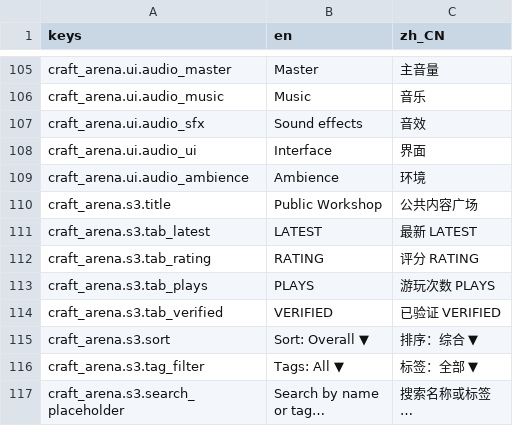
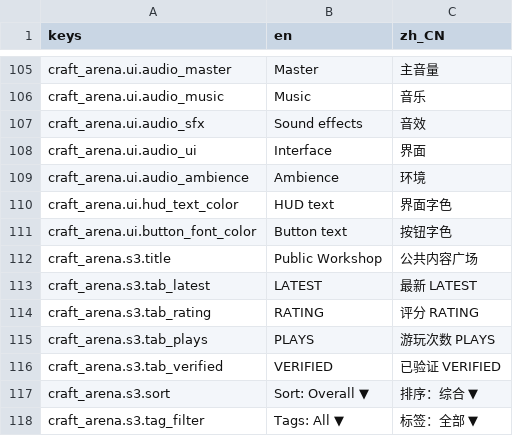
Before and after one commit to czmomocha/craftarena, a CSV file: game/content/locale/craft_arena.csv, drawn as a sheet; only a part is shown, gaps mark what is left out; the shorter side is filled out with more unchanged rows; the diff names each change by its address in the sheet, - before the commit and + after, or states it on an @@ line.

```diff
--- a/game/content/locale/craft_arena.csv
+++ b/game/content/locale/craft_arena.csv
+row 110: craft_arena.ui.hud_text_color | HUD text | 界面字色
+row 111: craft_arena.ui.button_font_color | Button text | 按钮字色
```
Also changed, not shown: 32 other files.
